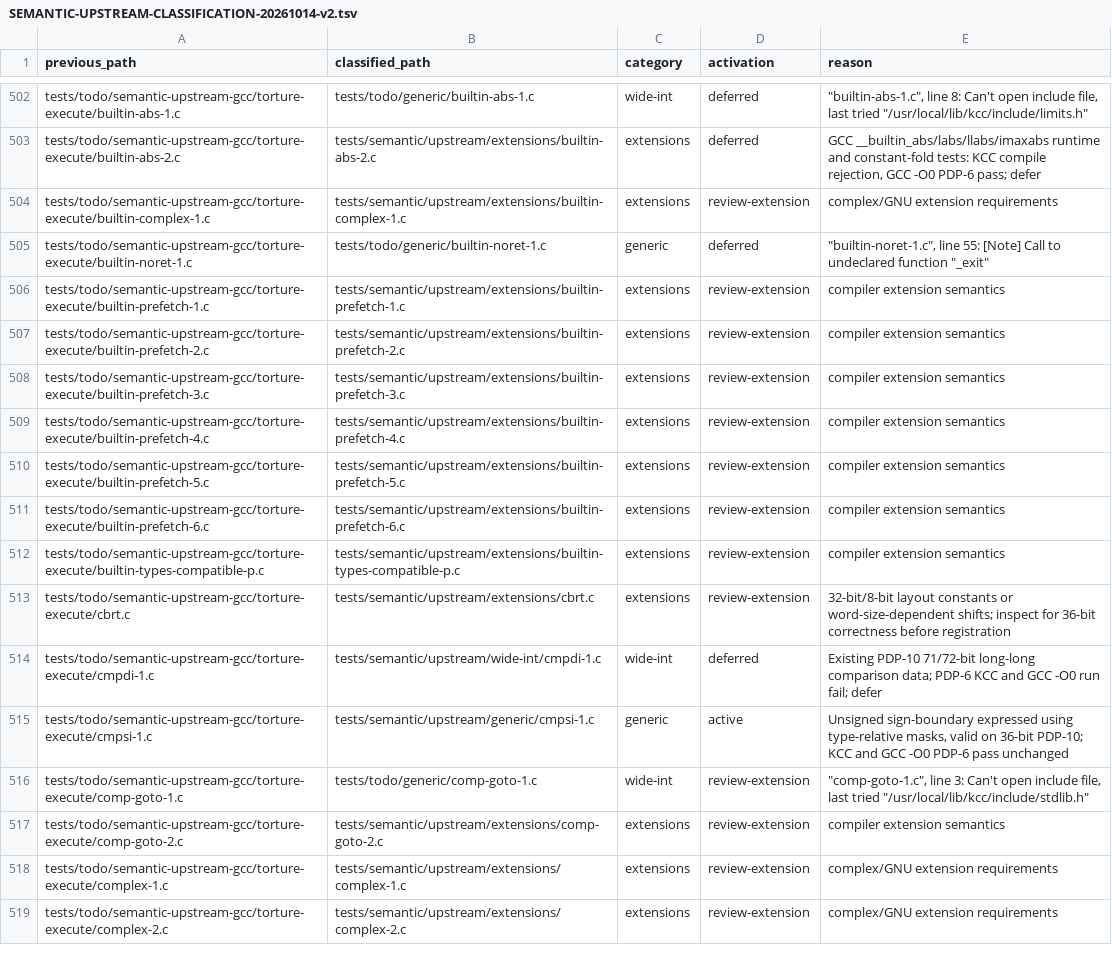
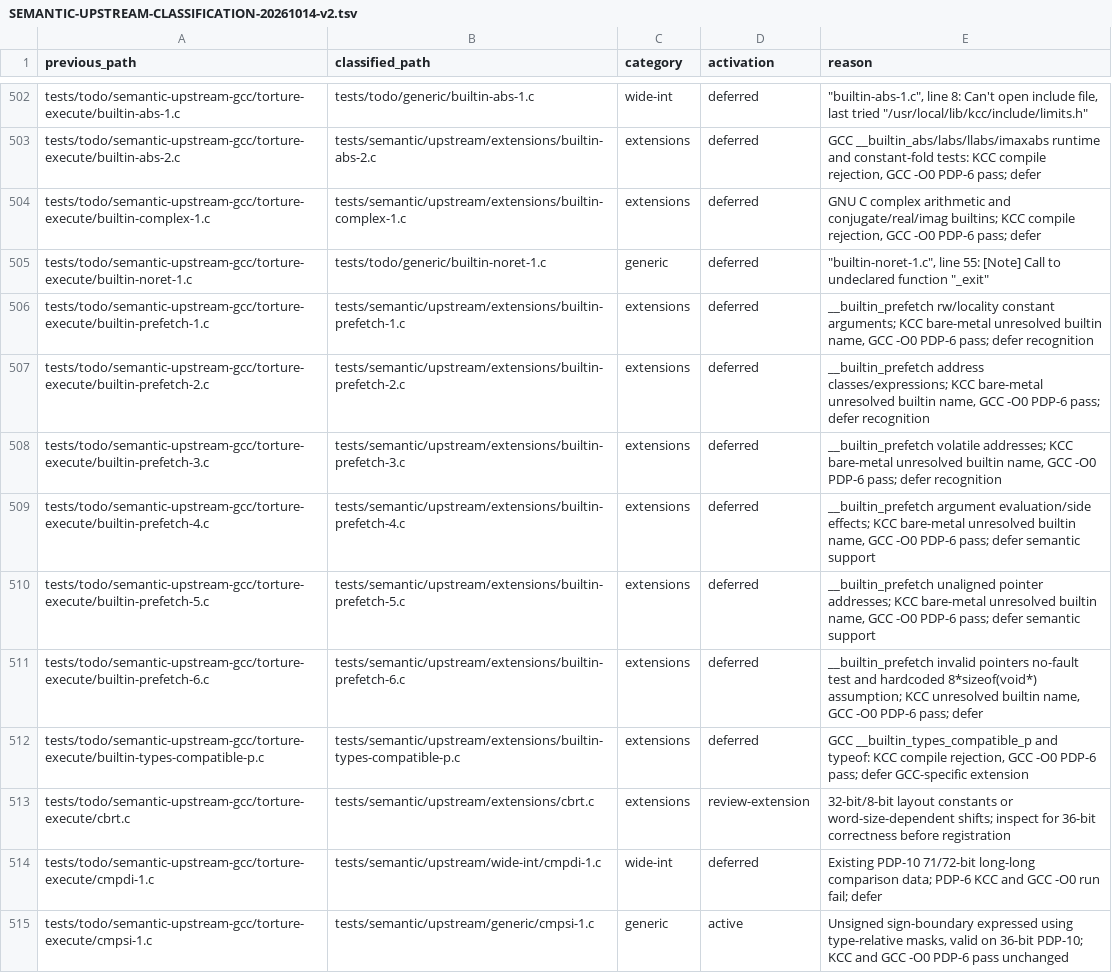
Before and after one commit to theseus-chimaira/pdp10-testkit, a TSV file: docs/SEMANTIC-UPSTREAM-CLASSIFICATION-20261014-v2.tsv, drawn as a sheet; only a part is shown, gaps mark what is left out; the shorter side is filled out with more unchanged rows.

Commit message:
testkit: classify eighth eight GCC extension cases

```diff
--- a/docs/SEMANTIC-UPSTREAM-CLASSIFICATION-20261014-v2.tsv
+++ b/docs/SEMANTIC-UPSTREAM-CLASSIFICATION-20261014-v2.tsv
@@ -503,11 +503,11 @@ tests/todo/semantic-upstream-gcc/torture-execute/builtin-abs-1.c	tests/todo/gene
 tests/todo/semantic-upstream-gcc/torture-execute/builtin-abs-2.c	tests/semantic/upstream/extensions/builtin-abs-2.c	extensions	deferred	GCC __builtin_abs/labs/llabs/imaxabs runtime and constant-fold tests: KCC compile rejection, GCC -O0 PDP-6 pass; defer
-tests/todo/semantic-upstream-gcc/torture-execute/builtin-complex-1.c	tests/semantic/upstream/extensions/builtin-complex-1.c	extensions	review-extension	complex/GNU extension requirements
+tests/todo/semantic-upstream-gcc/torture-execute/builtin-complex-1.c	tests/semantic/upstream/extensions/builtin-complex-1.c	extensions	deferred	GNU C complex arithmetic and conjugate/real/imag builtins; KCC compile rejection, GCC -O0 PDP-6 pass; defer
 tests/todo/semantic-upstream-gcc/torture-execute/builtin-noret-1.c	tests/todo/generic/builtin-noret-1.c	generic	deferred	"""builtin-noret-1.c"", line 55: [Note] Call to undeclared function ""_exit"""
-tests/todo/semantic-upstream-gcc/torture-execute/builtin-prefetch-1.c	tests/semantic/upstream/extensions/builtin-prefetch-1.c	extensions	review-extension	compiler extension semantics
-tests/todo/semantic-upstream-gcc/torture-execute/builtin-prefetch-2.c	tests/semantic/upstream/extensions/builtin-prefetch-2.c	extensions	review-extension	compiler extension semantics
-tests/todo/semantic-upstream-gcc/torture-execute/builtin-prefetch-3.c	tests/semantic/upstream/extensions/builtin-prefetch-3.c	extensions	review-extension	compiler extension semantics
-tests/todo/semantic-upstream-gcc/torture-execute/builtin-prefetch-4.c	tests/semantic/upstream/extensions/builtin-prefetch-4.c	extensions	review-extension	compiler extension semantics
-tests/todo/semantic-upstream-gcc/torture-execute/builtin-prefetch-5.c	tests/semantic/upstream/extensions/builtin-prefetch-5.c	extensions	review-extension	compiler extension semantics
-tests/todo/semantic-upstream-gcc/torture-execute/builtin-prefetch-6.c	tests/semantic/upstream/extensions/builtin-prefetch-6.c	extensions	review-extension	compiler extension semantics
-tests/todo/semantic-upstream-gcc/torture-execute/builtin-types-compatible-p.c	tests/semantic/upstream/extensions/builtin-types-compatible-p.c	extensions	review-extension	compiler extension semantics
+tests/todo/semantic-upstream-gcc/torture-execute/builtin-prefetch-1.c	tests/semantic/upstream/extensions/builtin-prefetch-1.c	extensions	deferred	__builtin_prefetch rw/locality constant arguments; KCC bare-metal unresolved builtin name, GCC -O0 PDP-6 pass; defer recognition
+tests/todo/semantic-upstream-gcc/torture-execute/builtin-prefetch-2.c	tests/semantic/upstream/extensions/builtin-prefetch-2.c	extensions	deferred	__builtin_prefetch address classes/expressions; KCC bare-metal unresolved builtin name, GCC -O0 PDP-6 pass; defer recognition
+tests/todo/semantic-upstream-gcc/torture-execute/builtin-prefetch-3.c	tests/semantic/upstream/extensions/builtin-prefetch-3.c	extensions	deferred	__builtin_prefetch volatile addresses; KCC bare-metal unresolved builtin name, GCC -O0 PDP-6 pass; defer recognition
+tests/todo/semantic-upstream-gcc/torture-execute/builtin-prefetch-4.c	tests/semantic/upstream/extensions/builtin-prefetch-4.c	extensions	deferred	__builtin_prefetch argument evaluation/side effects; KCC bare-metal unresolved builtin name, GCC -O0 PDP-6 pass; defer semantic support
+tests/todo/semantic-upstream-gcc/torture-execute/builtin-prefetch-5.c	tests/semantic/upstream/extensions/builtin-prefetch-5.c	extensions	deferred	__builtin_prefetch unaligned pointer addresses; KCC bare-metal unresolved builtin name, GCC -O0 PDP-6 pass; defer semantic support
+tests/todo/semantic-upstream-gcc/torture-execute/builtin-prefetch-6.c	tests/semantic/upstream/extensions/builtin-prefetch-6.c	extensions	deferred	__builtin_prefetch invalid pointers no-fault test and hardcoded 8*sizeof(void*) assumption; KCC unresolved builtin name, GCC -O0 PDP-6 pass; defer
+tests/todo/semantic-upstream-gcc/torture-execute/builtin-types-compatible-p.c	tests/semantic/upstream/extensions/builtin-types-compatible-p.c	extensions	deferred	GCC __builtin_types_compatible_p and typeof: KCC compile rejection, GCC -O0 PDP-6 pass; defer GCC-specific extension
 tests/todo/semantic-upstream-gcc/torture-execute/cbrt.c	tests/semantic/upstream/extensions/cbrt.c	extensions	review-extension	32-bit/8-bit layout constants or word-size-dependent shifts; inspect for 36-bit correctness before registration
```
Also changed, not shown: 2 other files.
